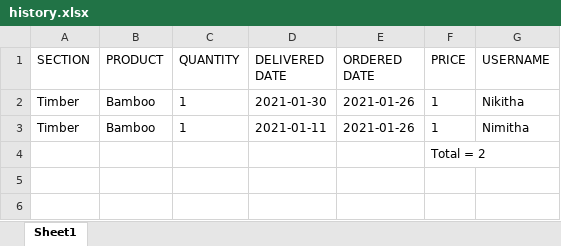
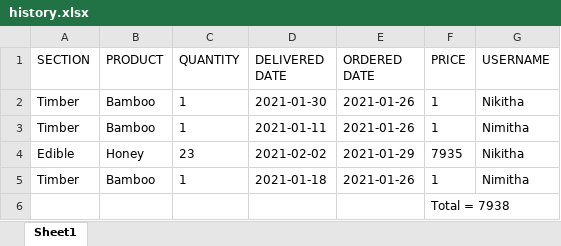
Before and after one commit to Nimitha-jagadeesha/DBMS, an Excel workbook: history.xlsx, sheet Sheet1, drawn as a sheet; values as stored, in another font and other column widths than the file's, no borders; addresses are those after the commit; the diff names each change by its address in the sheet, - before the commit and + after, or states it on an @@ line.

```diff
--- a/history.xlsx (sheet Sheet1)
+++ b/history.xlsx (sheet Sheet1)
+row 4: Edible | Honey | 23 | 2021-02-02 | 2021-01-29 | 7935 | Nikitha
+row 5: Timber | Bamboo | 1 | 2021-01-18 | 2021-01-26 | 1 | Nimitha
-F6 (PRICE): Total = 2
+F6 (PRICE): Total = 7938
```
Also changed, not shown: 4 other files.
